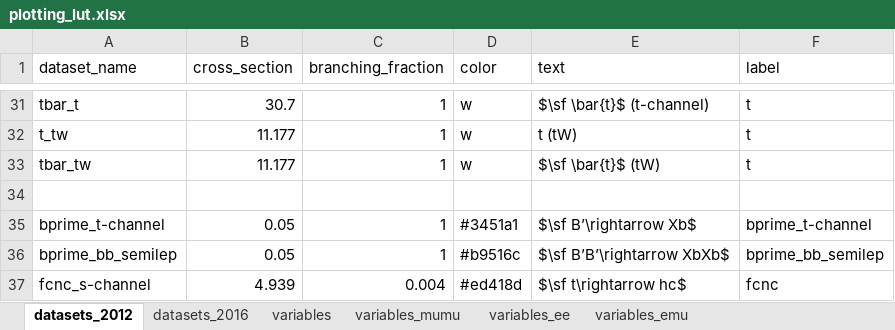
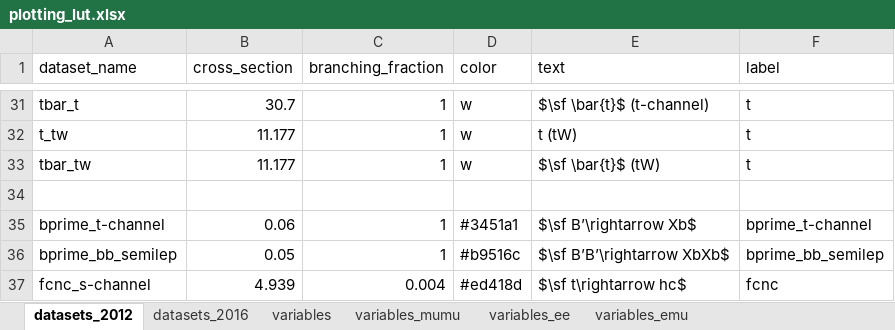
Before and after one commit to NWUHEP/analysis-tools, an Excel workbook: data/plotting_lut.xlsx, sheet datasets_2012, drawn as a sheet; only a part is shown, gaps mark what is left out; values as stored, in another font and other column widths than the file's, no borders; the diff names each change by its address in the sheet, - before the commit and + after, or states it on an @@ line.

```diff
--- a/data/plotting_lut.xlsx (sheet datasets_2012)
+++ b/data/plotting_lut.xlsx (sheet datasets_2012)
-B35 (cross_section): 0.05
+B35 (cross_section): 0.06
```
Also changed, not shown: sheet datasets_2016, sheet variables, 7 other files.
